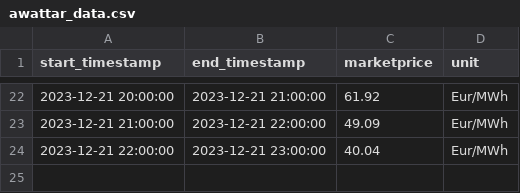
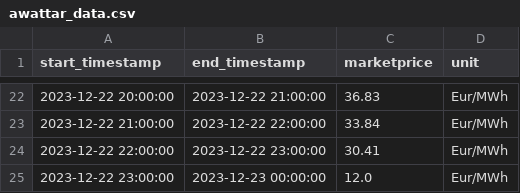
Before and after one commit to Harighs/smart_plug, a CSV file: dataset/awattar_data.csv, drawn as a sheet; only a part is shown, gaps mark what is left out; the diff covers the shown part only.

```diff
--- a/dataset/awattar_data.csv
+++ b/dataset/awattar_data.csv
@@ -22,3 +22,4 @@ start_timestamp,end_timestamp,marketprice,unit
-2023-12-21 20:00:00,2023-12-21 21:00:00,61.92,Eur/MWh
-2023-12-21 21:00:00,2023-12-21 22:00:00,49.09,Eur/MWh
-2023-12-21 22:00:00,2023-12-21 23:00:00,40.04,Eur/MWh
+2023-12-22 20:00:00,2023-12-22 21:00:00,36.83,Eur/MWh
+2023-12-22 21:00:00,2023-12-22 22:00:00,33.84,Eur/MWh
+2023-12-22 22:00:00,2023-12-22 23:00:00,30.41,Eur/MWh
+2023-12-22 23:00:00,2023-12-23 00:00:00,12.0,Eur/MWh
```
Also changed, not shown: 60 edited cells elsewhere in this file, dataset/master_data.csv, dataset/smart_meter_data.csv, 3 other files.
